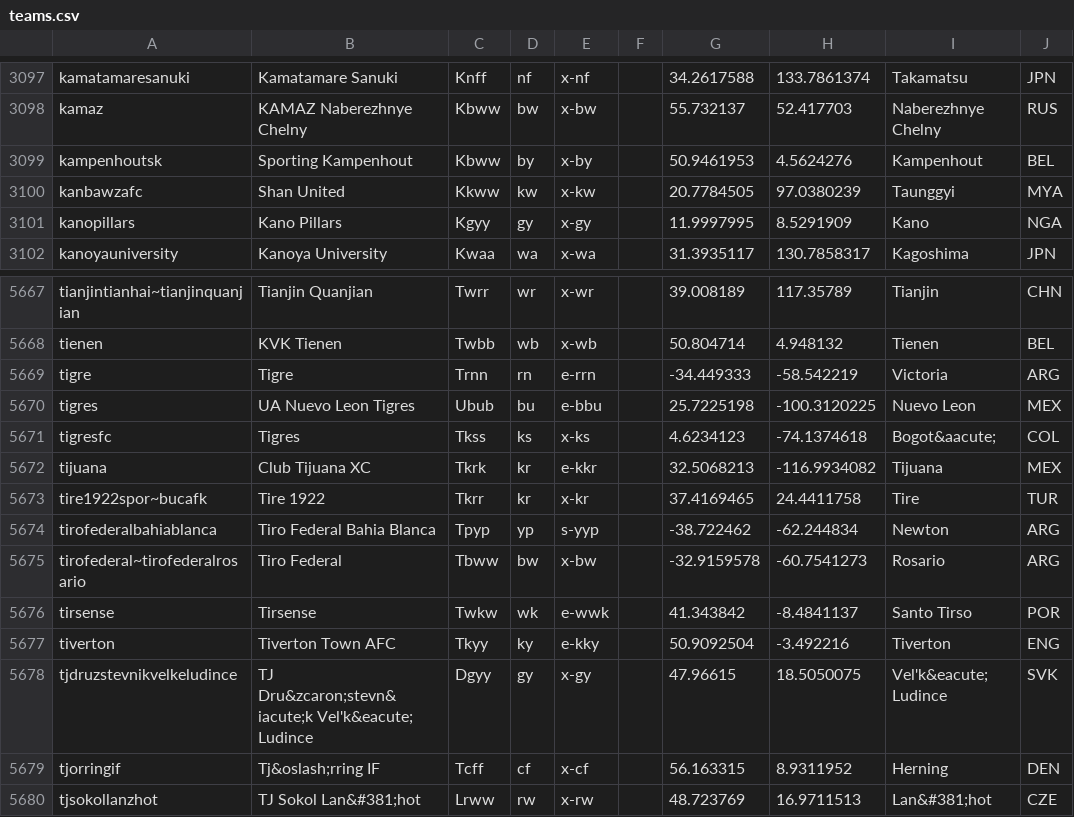
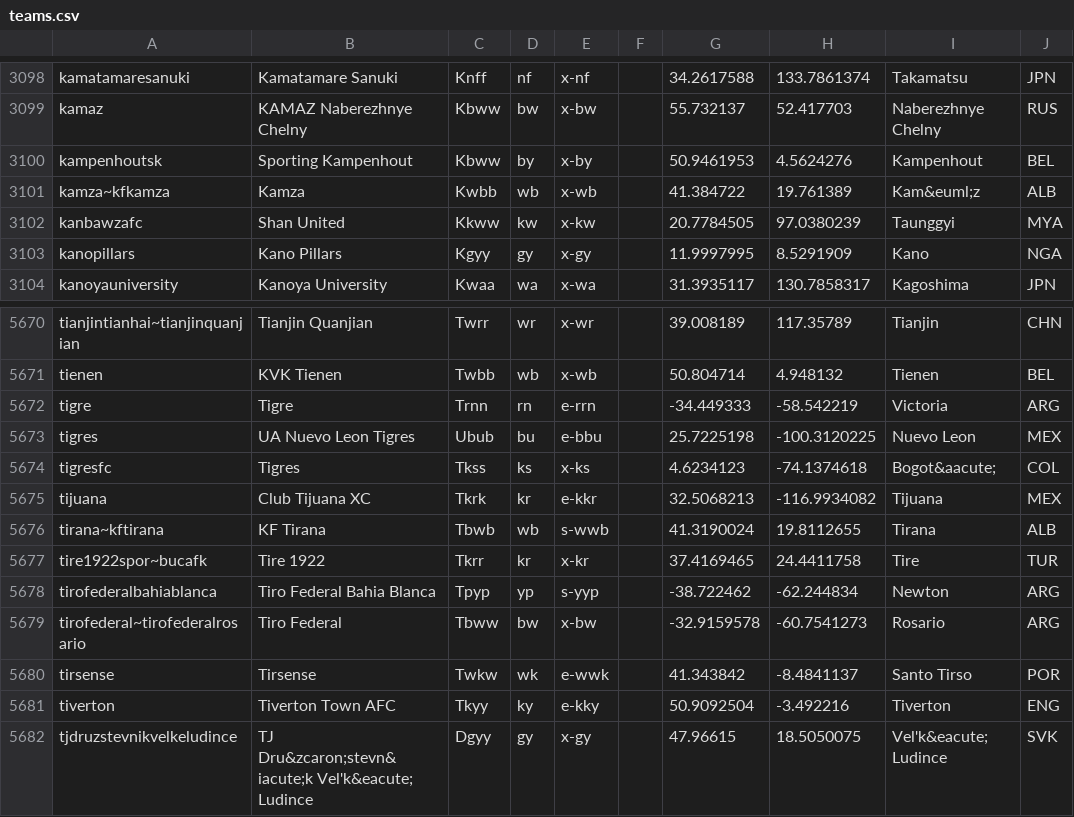
Before and after one commit to tshamilton/fitba, a CSV file: config/teams.csv, drawn as a sheet; only a part is shown, gaps mark what is left out; the shorter side is filled out with more unchanged rows; the diff covers the shown part only.

```diff
--- a/config/teams.csv
+++ b/config/teams.csv
@@ -3099,2 +3100,3 @@ kamaz,KAMAZ Naberezhnye Chelny,Kbww,bw,x-bw,,55.732137,52.417703,Naberezhnye Che
 kampenhoutsk,Sporting Kampenhout,Kbww,by,x-by,,50.9461953,4.5624276,Kampenhout,BEL
+kamza~kfkamza,Kamza,Kwbb,wb,x-wb,,41.384722,19.761389,Kam&euml;z,ALB
 kanbawzafc,Shan United,Kkww,kw,x-kw,,20.7784505,97.0380239,Taunggyi,MYA
@@ -5672,2 +5675,3 @@ tigresfc,Tigres,Tkss,ks,x-ks,,4.6234123,-74.1374618,Bogot&aacute;,COL
 tijuana,Club Tijuana XC,Tkrk,kr,e-kkr,,32.5068213,-116.9934082,Tijuana,MEX
+tirana~kftirana,KF Tirana,Tbwb,wb,s-wwb,,41.3190024,19.8112655,Tirana,ALB
 tire1922spor~bucafk,Tire 1922,Tkrr,kr,x-kr,,37.4169465,24.4411758,Tire,TUR
```
Also changed, not shown: 5 added rows and 3 removed rows elsewhere in this file, config/comps.csv, 2 other files.
